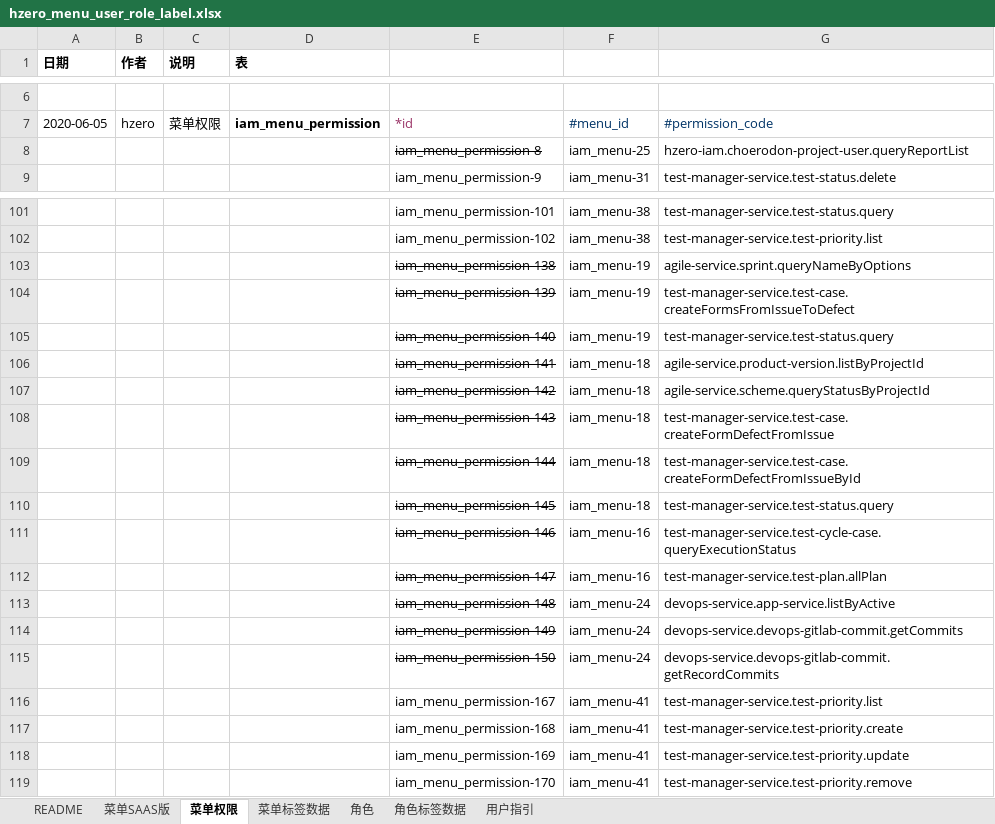
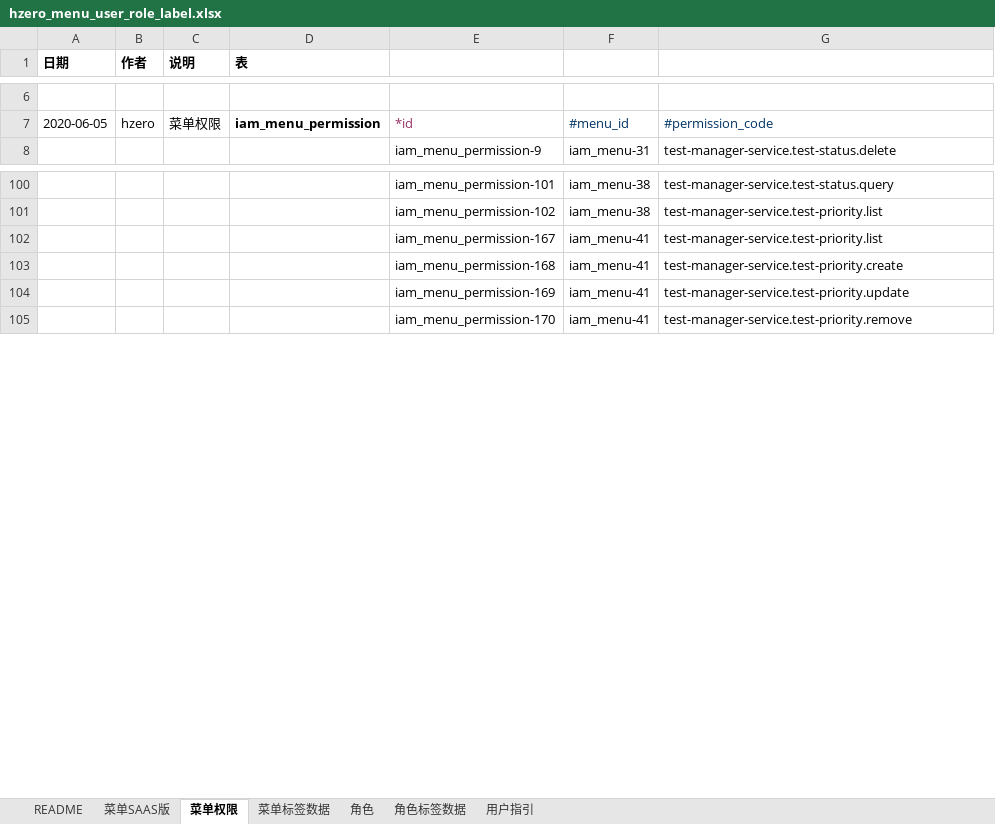
Before and after one commit to open-hand/test-manager-service, an Excel workbook: src/main/resources/script/db/init-data/test_manager_service/hzero_platform/hzero_menu_user_role_label.xlsx, sheet 菜单权限, drawn as a sheet; only a part is shown, gaps mark what is left out; values as stored, in another font and other column widths than the file's, no borders; the diff names each change by its address in the sheet, - before the commit and + after, or states it on an @@ line.

```diff
--- a/src/main/resources/script/db/init-data/test_manager_service/hzero_platform/hzero_menu_user_role_label.xlsx (sheet 菜单权限)
+++ b/src/main/resources/script/db/init-data/test_manager_service/hzero_platform/hzero_menu_user_role_label.xlsx (sheet 菜单权限)
-row 8:  |  |  |  | iam_menu_permission-8 | iam_menu-25 | hzero-iam.choerodon-project-user.queryReportList
-row 103:  |  |  |  | iam_menu_permission-138 | iam_menu-19 | agile-service.sprint.queryNameByOptions
-row 104:  |  |  |  | iam_menu_permission-139 | iam_menu-19 | test-manager-service.test-case.createFormsFromIssueToDefect
-row 105:  |  |  |  | iam_menu_permission-140 | iam_menu-19 | test-manager-service.test-status.query
-row 106:  |  |  |  | iam_menu_permission-141 | iam_menu-18 | agile-service.product-version.listByProjectId
-row 107:  |  |  |  | iam_menu_permission-142 | iam_menu-18 | agile-service.scheme.queryStatusByProjectId
-row 108:  |  |  |  | iam_menu_permission-143 | iam_menu-18 | test-manager-service.test-case.createFormDefectFromIssue
-row 109:  |  |  |  | iam_menu_permission-144 | iam_menu-18 | test-manager-service.test-case.createFormDefectFromIssueById
-row 110:  |  |  |  | iam_menu_permission-145 | iam_menu-18 | test-manager-service.test-status.query
-row 111:  |  |  |  | iam_menu_permission-146 | iam_menu-16 | test-manager-service.test-cycle-case.queryExecutionStatus
-row 112:  |  |  |  | iam_menu_permission-147 | iam_menu-16 | test-manager-service.test-plan.allPlan
-row 113:  |  |  |  | iam_menu_permission-148 | iam_menu-24 | devops-service.app-service.listByActive
-row 114:  |  |  |  | iam_menu_permission-149 | iam_menu-24 | devops-service.devops-gitlab-commit.getCommits
-row 115:  |  |  |  | iam_menu_permission-150 | iam_menu-24 | devops-service.devops-gitlab-commit.getRecordCommits
```
Also changed, not shown: sheet 菜单SAAS版, sheet 角色, sheet 菜单标签数据, formulas that keep their value.
